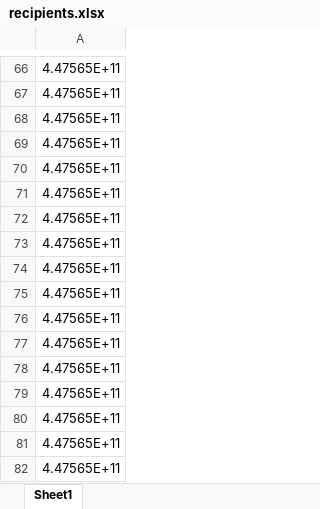
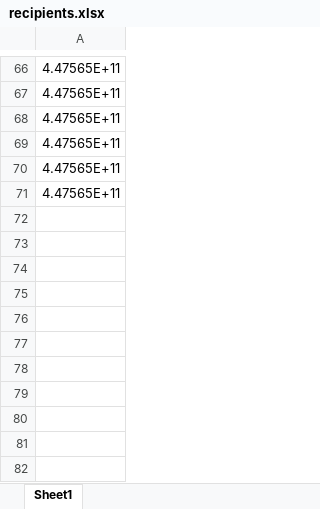
Before and after one commit to Mazin98KKs/e-certificates, an Excel workbook: recipients.xlsx, sheet Sheet1, drawn as a sheet; only a part is shown, gaps mark what is left out; values as stored, in another font and other column widths than the file's, no borders; the diff names each change by its address in the sheet, - before the commit and + after, or states it on an @@ line.

Commit message:
update

```diff
--- a/recipients.xlsx (sheet Sheet1)
+++ b/recipients.xlsx (sheet Sheet1)
-row 72: 4.47565E+11
-row 73: 4.47565E+11
-row 74: 4.47565E+11
-row 75: 4.47565E+11
-row 76: 4.47565E+11
-row 77: 4.47565E+11
-row 78: 4.47565E+11
-row 79: 4.47565E+11
-row 80: 4.47565E+11
-row 81: 4.47565E+11
-row 82: 4.47565E+11
```
